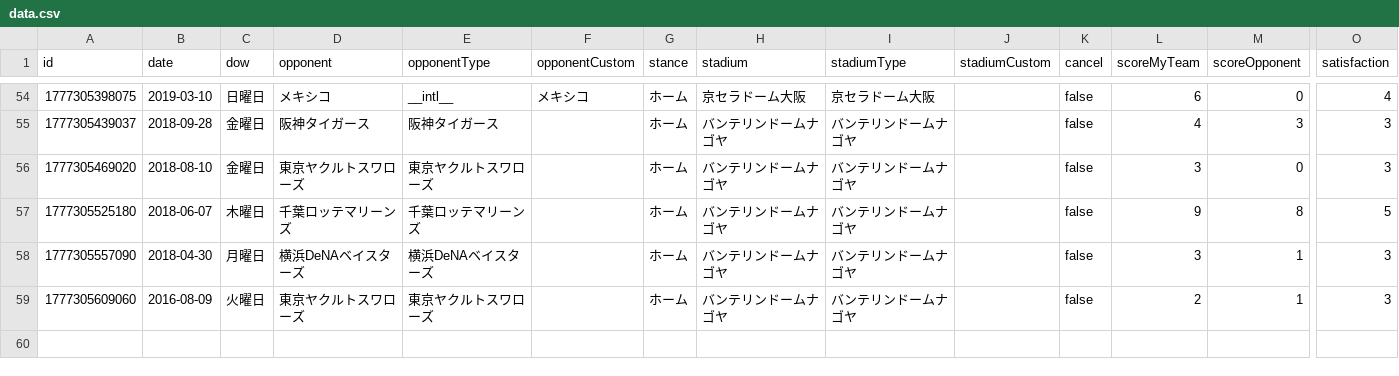
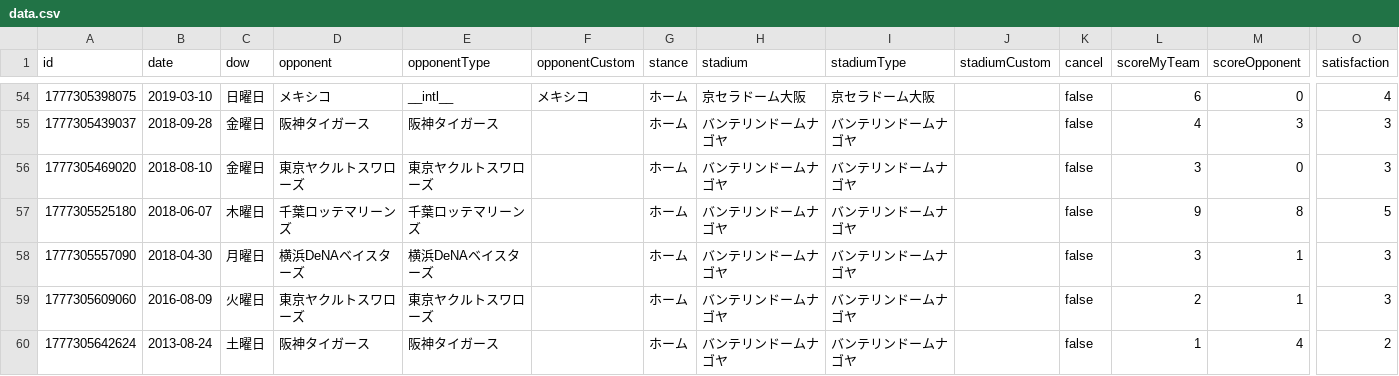
Before and after one commit to TakeshiAihara/baseball_record, a CSV file: data/data.csv, drawn as a sheet; only a part is shown, gaps mark what is left out; rows hold the shown columns only; the diff names each change by its address in the sheet, - before the commit and + after, or states it on an @@ line.

Commit message:
[Baseball App] Add record

```diff
--- a/data/data.csv
+++ b/data/data.csv
+row 60: 1777305642624 | 2013-08-24 | 土曜日 | 阪神タイガース | 阪神タイガース |  | ホーム | バンテリンドームナゴヤ | バンテリンドームナゴヤ |  | false | 1 | 4 | 2
```
